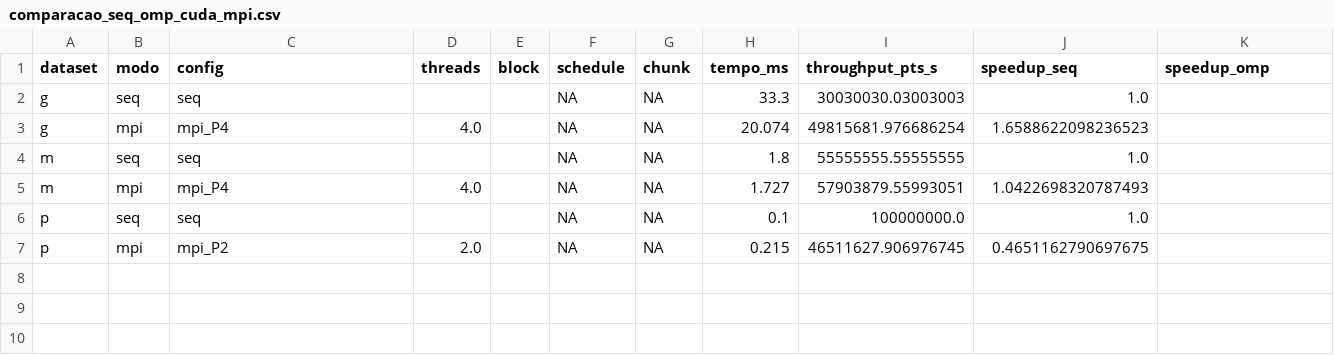
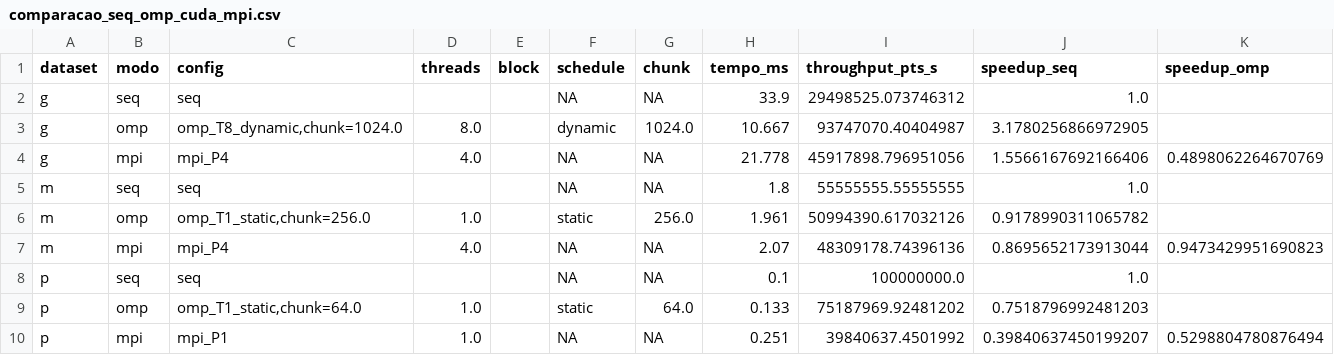
Before and after one commit to gabrielaverza/K-means, a CSV file: figs_bench/global/comparacao_seq_omp_cuda_mpi.csv, drawn as a sheet.

```diff
--- a/figs_bench/global/comparacao_seq_omp_cuda_mpi.csv
+++ b/figs_bench/global/comparacao_seq_omp_cuda_mpi.csv
@@ -1,7 +1,10 @@
 dataset,modo,config,threads,block,schedule,chunk,tempo_ms,throughput_pts_s,speedup_seq,speedup_omp
-g,seq,seq,,,NA,NA,33.3,30030030.03003003,1.0,
-g,mpi,mpi_P4,4.0,,NA,NA,20.074,49815681.976686254,1.6588622098236523,
+g,seq,seq,,,NA,NA,33.9,29498525.073746312,1.0,
+g,omp,"omp_T8_dynamic,chunk=1024.0",8.0,,dynamic,1024.0,10.667,93747070.40404987,3.1780256866972905,
+g,mpi,mpi_P4,4.0,,NA,NA,21.778,45917898.796951056,1.5566167692166406,0.4898062264670769
 m,seq,seq,,,NA,NA,1.8,55555555.55555555,1.0,
-m,mpi,mpi_P4,4.0,,NA,NA,1.727,57903879.55993051,1.0422698320787493,
+m,omp,"omp_T1_static,chunk=256.0",1.0,,static,256.0,1.961,50994390.617032126,0.9178990311065782,
+m,mpi,mpi_P4,4.0,,NA,NA,2.07,48309178.74396136,0.8695652173913044,0.9473429951690823
 p,seq,seq,,,NA,NA,0.1,100000000.0,1.0,
-p,mpi,mpi_P2,2.0,,NA,NA,0.215,46511627.906976745,0.4651162790697675,
+p,omp,"omp_T1_static,chunk=64.0",1.0,,static,64.0,0.133,75187969.92481202,0.7518796992481203,
+p,mpi,mpi_P1,1.0,,NA,NA,0.251,39840637.4501992,0.39840637450199207,0.5298804780876494
```
Also changed, not shown: figs_bench/mpi/mpi_resumo.csv, 30 other files.
